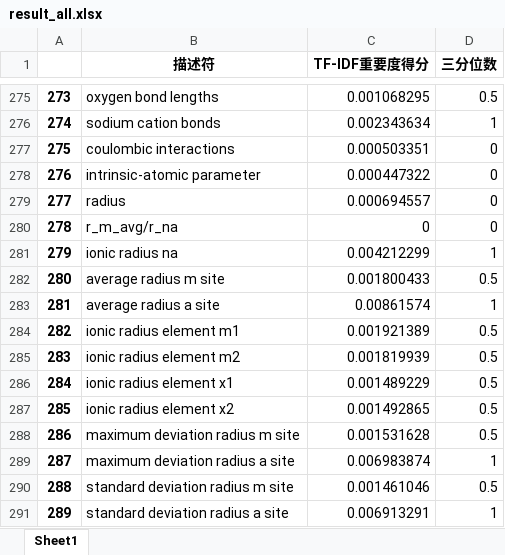
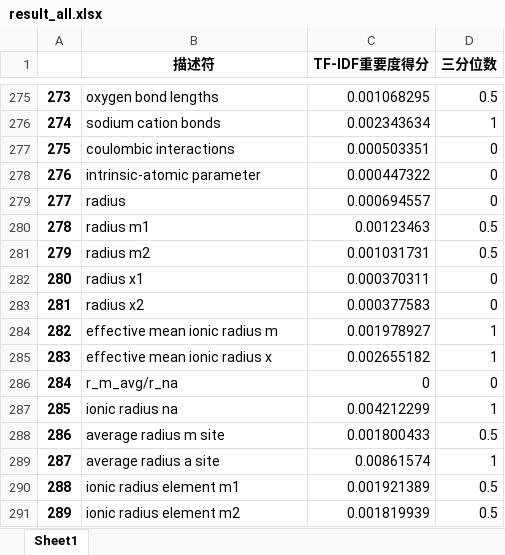
Before and after one commit to song17122328/PythonSever, an Excel workbook: data/TF-IDF/result_all.xlsx, sheet Sheet1, drawn as a sheet; only a part is shown, gaps mark what is left out; values as stored, in another font and other column widths than the file's, no borders; the diff covers the shown part only; the diff names each change by its address in the sheet, - before the commit and + after, or states it on an @@ line.

```diff
--- a/data/TF-IDF/result_all.xlsx (sheet Sheet1)
+++ b/data/TF-IDF/result_all.xlsx (sheet Sheet1)
-B280 (描述符): r_m_avg/r_na
+B280 (描述符): radius m1
-C280 (TF-IDF重要度得分): 0
+C280 (TF-IDF重要度得分): 0.00123463
-D280 (三分位数): 0
+D280 (三分位数): 0.5
-B281 (描述符): ionic radius na
+B281 (描述符): radius m2
-C281 (TF-IDF重要度得分): 0.004212299
+C281 (TF-IDF重要度得分): 0.001031731
-D281 (三分位数): 1
+D281 (三分位数): 0.5
-B282 (描述符): average radius m site
+B282 (描述符): radius x1
-C282 (TF-IDF重要度得分): 0.001800433
+C282 (TF-IDF重要度得分): 0.000370311
-D282 (三分位数): 0.5
+D282 (三分位数): 0
-B283 (描述符): average radius a site
+B283 (描述符): radius x2
-C283 (TF-IDF重要度得分): 0.00861574
+C283 (TF-IDF重要度得分): 0.000377583
-D283 (三分位数): 1
+D283 (三分位数): 0
-B284 (描述符): ionic radius element m1
+B284 (描述符): effective mean ionic radius m
-C284 (TF-IDF重要度得分): 0.001921389
+C284 (TF-IDF重要度得分): 0.001978927
-D284:D285 (三分位数): 0.5
+D284:D285 (三分位数): 1
-B285 (描述符): ionic radius element m2
+B285 (描述符): effective mean ionic radius x
-C285 (TF-IDF重要度得分): 0.001819939
+C285 (TF-IDF重要度得分): 0.002655182
-B286 (描述符): ionic radius element x1
+B286 (描述符): r_m_avg/r_na
-C286 (TF-IDF重要度得分): 0.001489229
+C286 (TF-IDF重要度得分): 0
-D286 (三分位数): 0.5
+D286 (三分位数): 0
-B287 (描述符): ionic radius element x2
+B287 (描述符): ionic radius na
-C287 (TF-IDF重要度得分): 0.001492865
+C287 (TF-IDF重要度得分): 0.004212299
-D287 (三分位数): 0.5
+D287 (三分位数): 1
-B288 (描述符): maximum deviation radius m site
+B288 (描述符): average radius m site
-C288 (TF-IDF重要度得分): 0.001531628
+C288 (TF-IDF重要度得分): 0.001800433
-B289 (描述符): maximum deviation radius a site
+B289 (描述符): average radius a site
-C289 (TF-IDF重要度得分): 0.006983874
+C289 (TF-IDF重要度得分): 0.00861574
-B290 (描述符): standard deviation radius m site
+B290 (描述符): ionic radius element m1
-C290 (TF-IDF重要度得分): 0.001461046
+C290 (TF-IDF重要度得分): 0.001921389
-B291 (描述符): standard deviation radius a site
+B291 (描述符): ionic radius element m2
-C291 (TF-IDF重要度得分): 0.006913291
+C291 (TF-IDF重要度得分): 0.001819939
-D291 (三分位数): 1
+D291 (三分位数): 0.5
```
Also changed, not shown: 500 edited cells elsewhere in this sheet, data/TF-IDF/result_score.xlsx, data/描述符树文件.xlsx, 3 other files.
